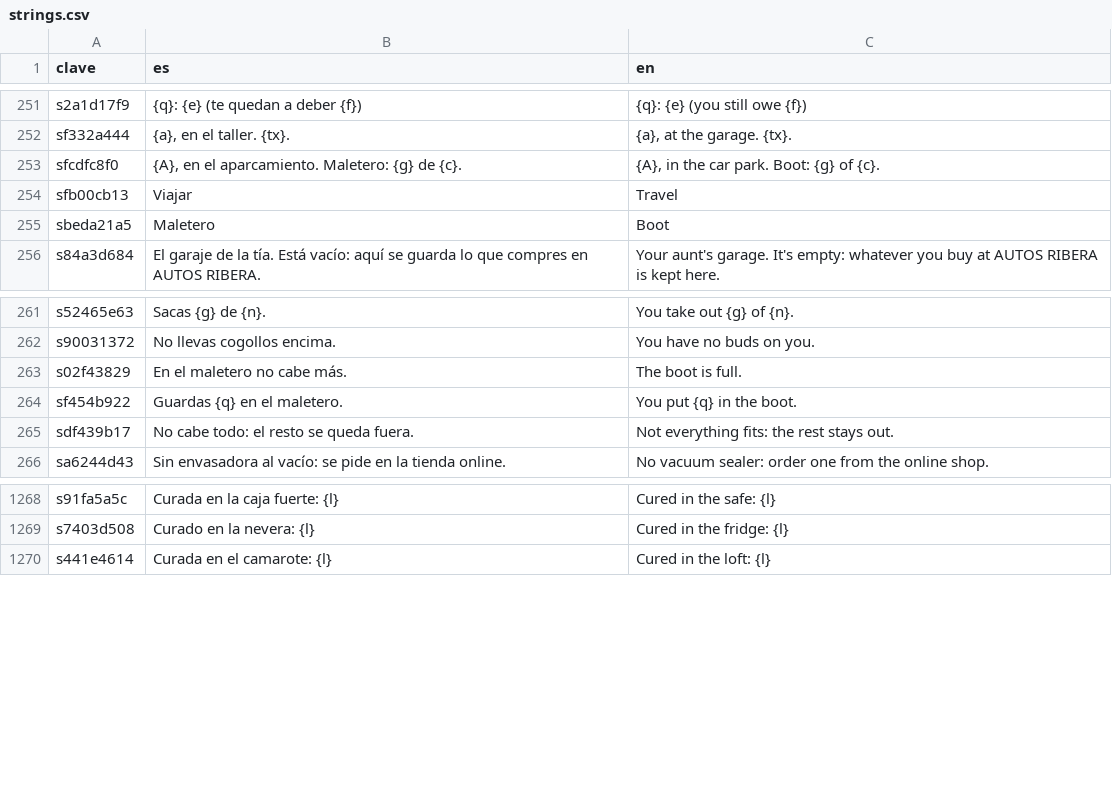
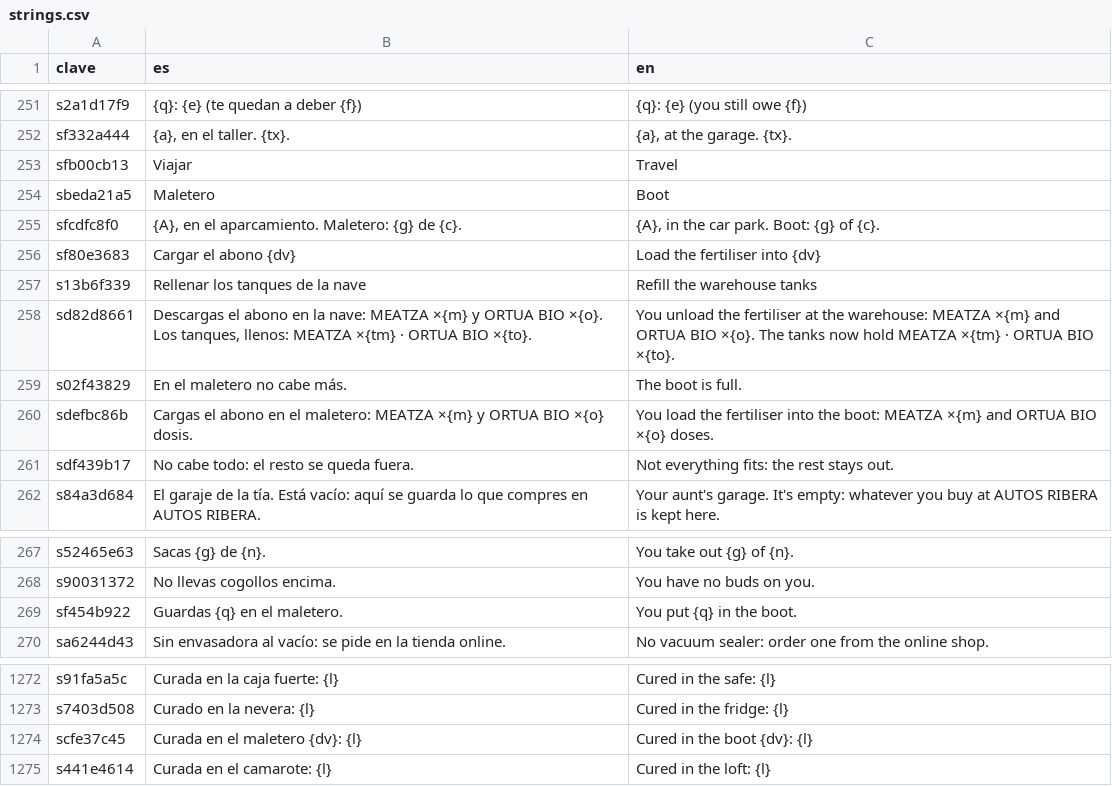
Before and after one commit to u0921985828-arch/Strainmon, a CSV file: ribera-verde/godot/i18n/strings.csv, drawn as a sheet; only a part is shown, gaps mark what is left out.

```diff
--- a/ribera-verde/godot/i18n/strings.csv
+++ b/ribera-verde/godot/i18n/strings.csv
@@ -264,5 +264,11 @@ s2a1d17f9,{q}: {e} (te quedan a deber {f}),{q}: {e} (you still owe {f})
 sf332a444,"{a}, en el taller. {tx}.","{a}, at the garage. {tx}."
-sfcdfc8f0,"{A}, en el aparcamiento. Maletero: {g} de {c}.","{A}, in the car park. Boot: {g} of {c}."
 sfb00cb13,Viajar,Travel
 sbeda21a5,Maletero,Boot
+sfcdfc8f0,"{A}, en el aparcamiento. Maletero: {g} de {c}.","{A}, in the car park. Boot: {g} of {c}."
+sf80e3683,Cargar el abono {dv},Load the fertiliser into {dv}
+s13b6f339,Rellenar los tanques de la nave,Refill the warehouse tanks
+sd82d8661,"Descargas el abono en la nave: MEATZA ×{m} y ORTUA BIO ×{o}. Los tanques, llenos: MEATZA ×{tm} · ORTUA BIO ×{to}.",You unload the fertiliser at the warehouse: MEATZA ×{m} and ORTUA BIO ×{o}. The tanks now hold MEATZA ×{tm} · ORTUA BIO ×{to}.
+s02f43829,En el maletero no cabe más.,The boot is full.
+sdefbc86b,Cargas el abono en el maletero: MEATZA ×{m} y ORTUA BIO ×{o} dosis.,You load the fertiliser into the boot: MEATZA ×{m} and ORTUA BIO ×{o} doses.
+sdf439b17,No cabe todo: el resto se queda fuera.,Not everything fits: the rest stays out.
 s84a3d684,El garaje de la tía. Está vacío: aquí se guarda lo que compres en AUTOS RIBERA.,Your aunt's garage. It's empty: whatever you buy at AUTOS RIBERA is kept here.
@@ -274,5 +280,3 @@ s52465e63,Sacas {g} de {n}.,You take out {g} of {n}.
 s90031372,No llevas cogollos encima.,You have no buds on you.
-s02f43829,En el maletero no cabe más.,The boot is full.
 sf454b922,Guardas {q} en el maletero.,You put {q} in the boot.
-sdf439b17,No cabe todo: el resto se queda fuera.,Not everything fits: the rest stays out.
 sa6244d43,Sin envasadora al vacío: se pide en la tienda online.,No vacuum sealer: order one from the online shop.
@@ -1449,2 +1453,3 @@ s91fa5a5c,Curada en la caja fuerte: {l},Cured in the safe: {l}
 s7403d508,Curado en la nevera: {l},Cured in the fridge: {l}
+scfe37c45,Curada en el maletero {dv}: {l},Cured in the boot {dv}: {l}
 s441e4614,Curada en el camarote: {l},Cured in the loft: {l}
```
Also changed, not shown: ribera-verde/godot/i18n/partes/extra.csv, 6 other files.
